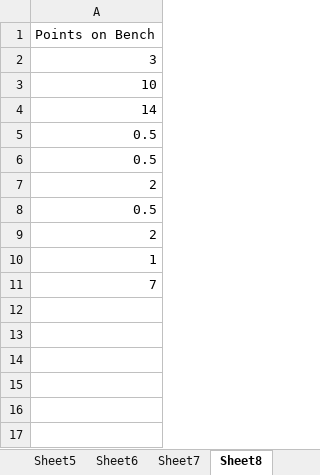
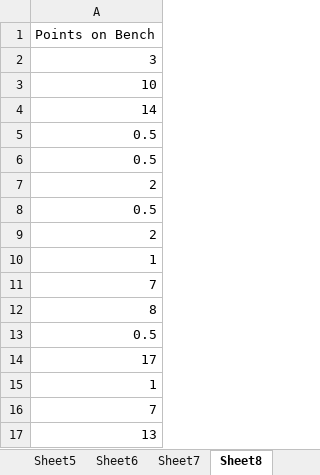
Before and after one commit to Mort1B/FPL-scraping, an Excel workbook: test1.xlsx, sheet Sheet8, drawn as a sheet; values as stored, in another font and other column widths than the file's, no borders; charts and pictures not drawn; the diff names each change by its address in the sheet, - before the commit and + after, or states it on an @@ line.

```diff
--- a/test1.xlsx (sheet Sheet8)
+++ b/test1.xlsx (sheet Sheet8)
+row 12: 8
+row 13: 0.5
+row 14: 17
+row 15: 1
+row 16: 7
+row 17: 13
```
Also changed, not shown: sheet Sheet6, sheet Sheet4, sheet Sheet7, sheet Sheet1, sheet Sheet5, sheet Sheet2, 1 more sheet, charts or pictures, test2.xlsx, 8 other files.
